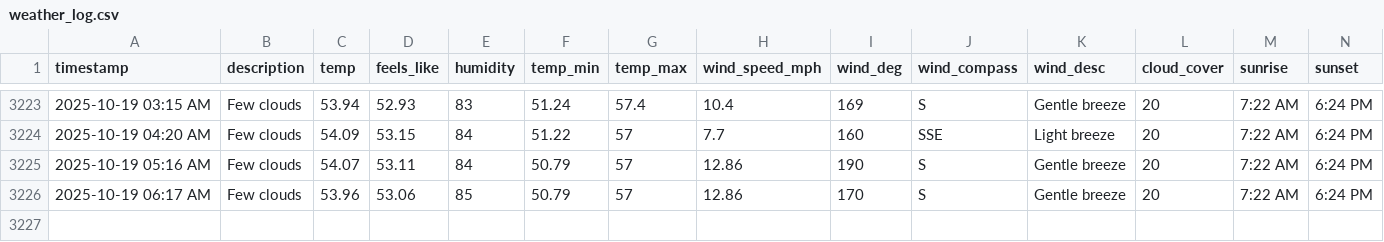
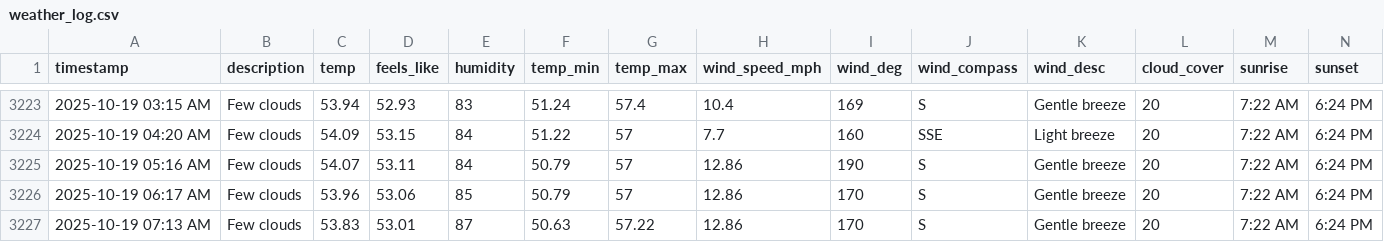
Before and after one commit to bgiesy/weathdash, a CSV file: weather_log.csv, drawn as a sheet; only a part is shown, gaps mark what is left out; rows hold the shown columns only; the diff names each change by its address in the sheet, - before the commit and + after, or states it on an @@ line.

```diff
--- a/weather_log.csv
+++ b/weather_log.csv
+row 3227: 2025-10-19 07:13 AM | Few clouds | 53.83 | 53.01 | 87 | 50.63 | 57.22 | 12.86 | 170 | S | Gentle breeze | 20 | 7:22 AM | 6:24 PM
```
